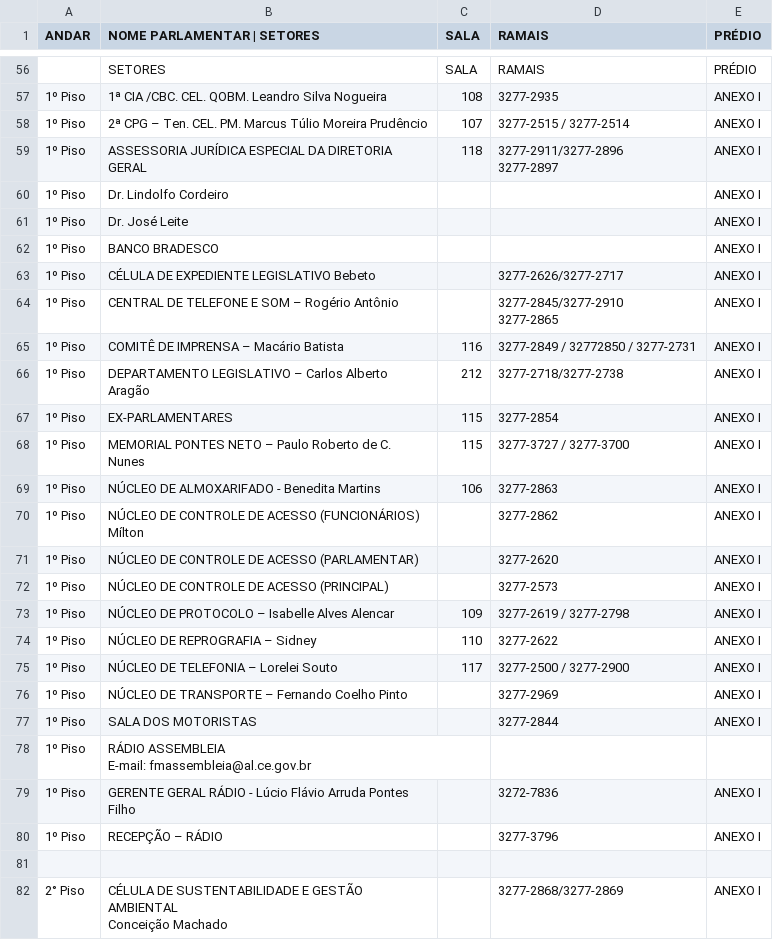
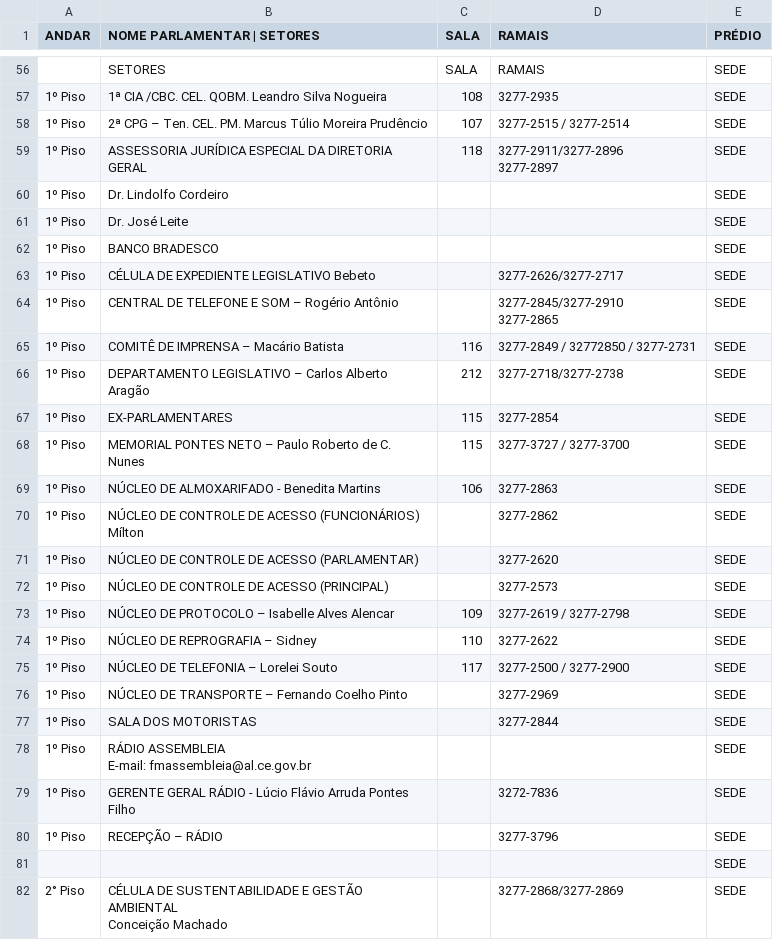
Before and after one commit to idsa21/ramais-ALECE, a CSV file: exemplo_dados.csv, drawn as a sheet; only a part is shown, gaps mark what is left out; the diff covers the shown part only.

```diff
--- a/exemplo_dados.csv
+++ b/exemplo_dados.csv
@@ -58,35 +58,35 @@ ANDAR,NOME PARLAMENTAR | SETORES,SALA,RAMAIS,PRÉDIO
-,SETORES,SALA,RAMAIS,PRÉDIO
-1º Piso,1ª CIA /CBC. CEL. QOBM. Leandro Silva Nogueira ,108,3277-2935,ANEXO I
-1º Piso,2ª CPG – Ten. CEL. PM. Marcus Túlio Moreira Prudêncio,107,3277-2515 / 3277-2514,ANEXO I
-1º Piso,ASSESSORIA JURÍDICA ESPECIAL DA DIRETORIA GERAL ,"
-
-118","
-3277-2911/3277-2896
-3277-2897",ANEXO I
-1º Piso,Dr. Lindolfo Cordeiro ,,,ANEXO I
-1º Piso,Dr. José Leite ,,,ANEXO I
-1º Piso,BANCO BRADESCO,,,ANEXO I
-1º Piso,CÉLULA DE EXPEDIENTE LEGISLATIVO Bebeto,,3277-2626/3277-2717,ANEXO I
-1º Piso,CENTRAL DE TELEFONE E SOM – Rogério Antônio,,"3277-2845/3277-2910
-3277-2865",ANEXO I
-1º Piso,COMITÊ DE IMPRENSA – Macário Batista,116,3277-2849 / 32772850 / 3277-2731,ANEXO I
-1º Piso,DEPARTAMENTO LEGISLATIVO – Carlos Alberto Aragão,212,3277-2718/3277-2738,ANEXO I
-1º Piso,EX-PARLAMENTARES,115,3277-2854,ANEXO I
-1º Piso,MEMORIAL PONTES NETO – Paulo Roberto de C. Nunes,115,3277-3727 / 3277-3700,ANEXO I
-1º Piso,NÚCLEO DE ALMOXARIFADO - Benedita Martins,106,3277-2863,ANEXO I
-1º Piso,NÚCLEO DE CONTROLE DE ACESSO (FUNCIONÁRIOS) Mílton,,3277-2862,ANEXO I
-1º Piso,NÚCLEO DE CONTROLE DE ACESSO (PARLAMENTAR),,3277-2620,ANEXO I
-1º Piso,NÚCLEO DE CONTROLE DE ACESSO (PRINCIPAL) ,,3277-2573,ANEXO I
-1º Piso,NÚCLEO DE PROTOCOLO – Isabelle Alves Alencar,109,3277-2619 / 3277-2798,ANEXO I
-1º Piso,NÚCLEO DE REPROGRAFIA – Sidney,110,3277-2622,ANEXO I
-1º Piso,NÚCLEO DE TELEFONIA – Lorelei Souto,117,3277-2500 / 3277-2900,ANEXO I
-1º Piso,NÚCLEO DE TRANSPORTE – Fernando Coelho Pinto,,3277-2969,ANEXO I
-1º Piso,SALA DOS MOTORISTAS,,3277-2844,ANEXO I
-1º Piso,"RÁDIO ASSEMBLEIA
-E-mail: fmassembleia@al.ce.gov.br",,,
-1º Piso,GERENTE GERAL RÁDIO - Lúcio Flávio Arruda Pontes Filho,,3272-7836,ANEXO I
-1º Piso,RECEPÇÃO – RÁDIO,,3277-3796,ANEXO I
-,,,,
-"
-2° Piso","CÉLULA DE SUSTENTABILIDADE E GESTÃO AMBIENTAL
-Conceição Machado",,3277-2868/3277-2869,ANEXO I
+,SETORES,SALA,RAMAIS,SEDE
+1º Piso,1ª CIA /CBC. CEL. QOBM. Leandro Silva Nogueira ,108,3277-2935,SEDE
+1º Piso,2ª CPG – Ten. CEL. PM. Marcus Túlio Moreira Prudêncio,107,3277-2515 / 3277-2514,SEDE
+1º Piso,ASSESSORIA JURÍDICA ESPECIAL DA DIRETORIA GERAL ,"
+
+118","
+3277-2911/3277-2896
+3277-2897",SEDE
+1º Piso,Dr. Lindolfo Cordeiro ,,,SEDE
+1º Piso,Dr. José Leite ,,,SEDE
+1º Piso,BANCO BRADESCO,,,SEDE
+1º Piso,CÉLULA DE EXPEDIENTE LEGISLATIVO Bebeto,,3277-2626/3277-2717,SEDE
+1º Piso,CENTRAL DE TELEFONE E SOM – Rogério Antônio,,"3277-2845/3277-2910
+3277-2865",SEDE
+1º Piso,COMITÊ DE IMPRENSA – Macário Batista,116,3277-2849 / 32772850 / 3277-2731,SEDE
+1º Piso,DEPARTAMENTO LEGISLATIVO – Carlos Alberto Aragão,212,3277-2718/3277-2738,SEDE
+1º Piso,EX-PARLAMENTARES,115,3277-2854,SEDE
+1º Piso,MEMORIAL PONTES NETO – Paulo Roberto de C. Nunes,115,3277-3727 / 3277-3700,SEDE
+1º Piso,NÚCLEO DE ALMOXARIFADO - Benedita Martins,106,3277-2863,SEDE
+1º Piso,NÚCLEO DE CONTROLE DE ACESSO (FUNCIONÁRIOS) Mílton,,3277-2862,SEDE
+1º Piso,NÚCLEO DE CONTROLE DE ACESSO (PARLAMENTAR),,3277-2620,SEDE
+1º Piso,NÚCLEO DE CONTROLE DE ACESSO (PRINCIPAL) ,,3277-2573,SEDE
+1º Piso,NÚCLEO DE PROTOCOLO – Isabelle Alves Alencar,109,3277-2619 / 3277-2798,SEDE
+1º Piso,NÚCLEO DE REPROGRAFIA – Sidney,110,3277-2622,SEDE
+1º Piso,NÚCLEO DE TELEFONIA – Lorelei Souto,117,3277-2500 / 3277-2900,SEDE
+1º Piso,NÚCLEO DE TRANSPORTE – Fernando Coelho Pinto,,3277-2969,SEDE
+1º Piso,SALA DOS MOTORISTAS,,3277-2844,SEDE
+1º Piso,"RÁDIO ASSEMBLEIA
+E-mail: fmassembleia@al.ce.gov.br",,,SEDE
+1º Piso,GERENTE GERAL RÁDIO - Lúcio Flávio Arruda Pontes Filho,,3272-7836,SEDE
+1º Piso,RECEPÇÃO – RÁDIO,,3277-3796,SEDE
+,,,,SEDE
+"
+2° Piso","CÉLULA DE SUSTENTABILIDADE E GESTÃO AMBIENTAL
+Conceição Machado",,3277-2868/3277-2869,SEDE
```
Also changed, not shown: 121 edited cells elsewhere in this file, 1 other file.
